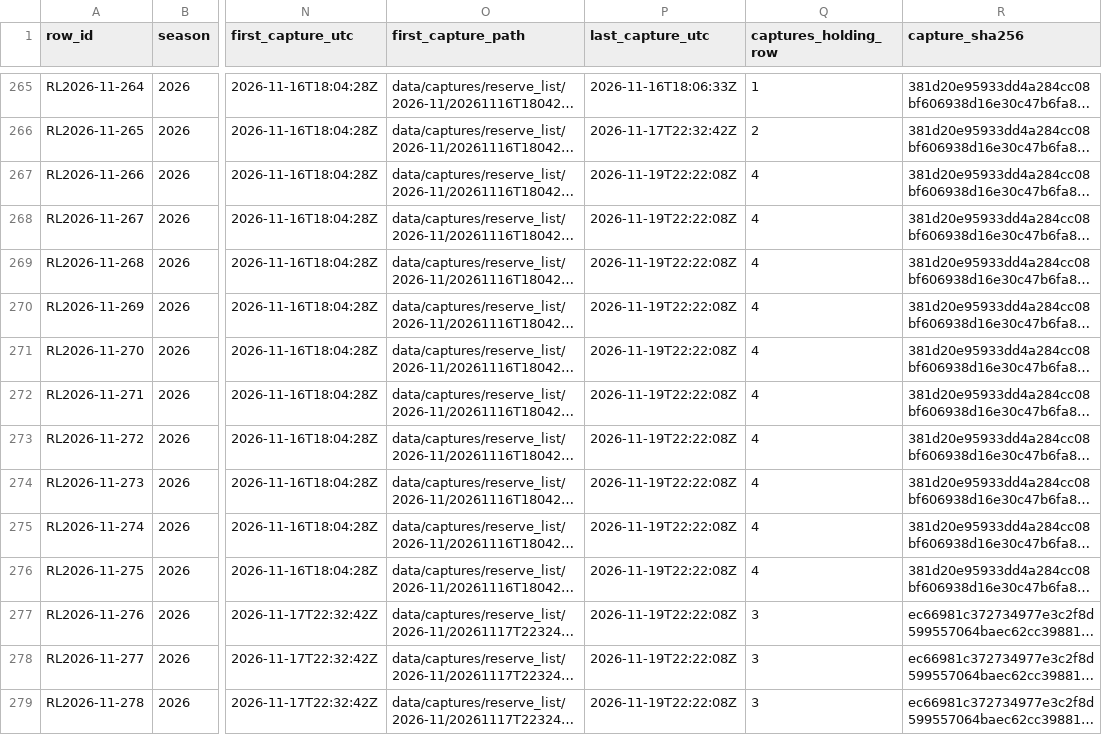
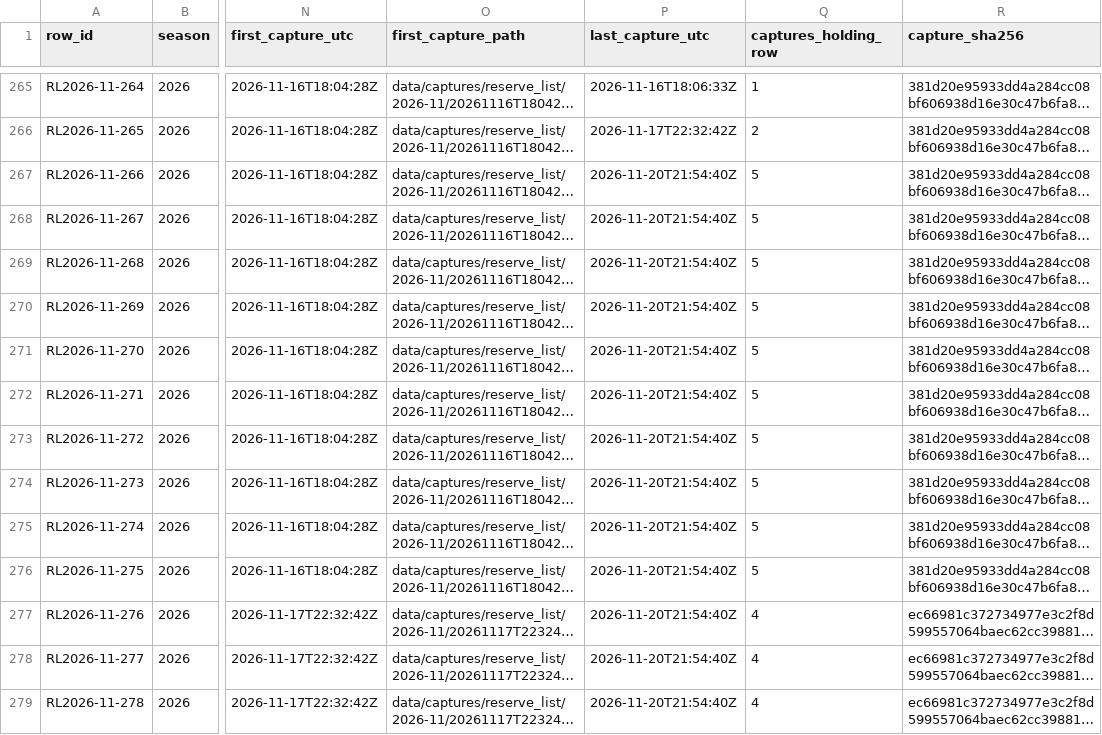
Before and after one commit to kanlerxz87-cyber/NFL2, a CSV file: data/reserve_list_2026_6eeab460.csv, drawn as a sheet; only a part is shown, gaps mark what is left out; long unchanged cells end in …; the diff covers the shown part only; the diff names each change by its address in the sheet, - before the commit and + after, or states it on an @@ line.

```diff
--- a/data/reserve_list_2026_6eeab460.csv
+++ b/data/reserve_list_2026_6eeab460.csv
-P267:P279 (last_capture_utc): 2026-11-19T22:22:08Z
+P267:P279 (last_capture_utc): 2026-11-20T21:54:40Z
-Q267:Q276 (captures_holding_row): 4
+Q267:Q276 (captures_holding_row): 5
-Q277:Q279 (captures_holding_row): 3
+Q277:Q279 (captures_holding_row): 4
```
Also changed, not shown: 1 added row and 22 edited cells elsewhere in this file, data/roster_coverage_6eeab460.csv, data/roster_events_6eeab460.csv, 4 other files.
